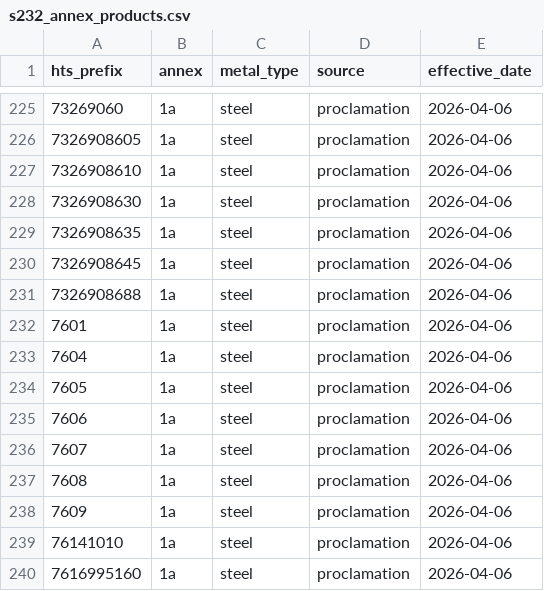
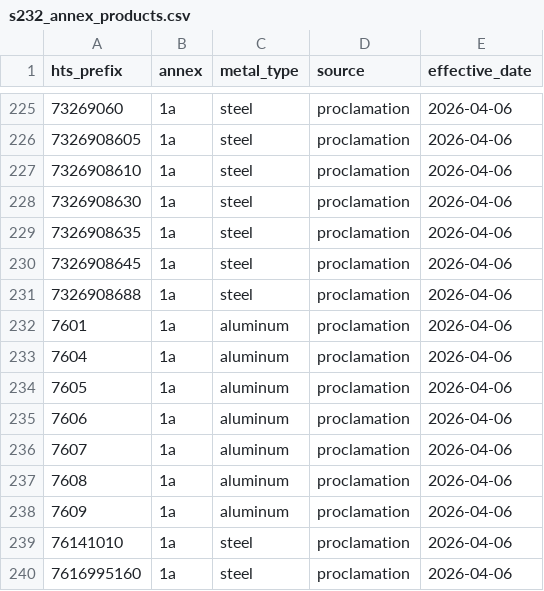
Before and after one commit to SAIL-Engineering/tariff-rate-tracker, a CSV file: resources/s232_annex_products.csv, drawn as a sheet; only a part is shown, gaps mark what is left out.

Commit message:
fix: relabel 7601-7609 metal_type from steel to aluminum
Chapter 76 (HS) is aluminum, not steel. These seven rows were misrouted
into the Steel sub-section by parse_annex_products.R during the original
annex parse — likely a pdftotext column/page break placed them under
the wrong subheading.

Unambiguous mislabel; no policy ambiguity. Affects metadata and
downstream metal_type-aware aggregations (e.g., per-type share scaling
in 06_calculate_rates.R), not the rate magnitude itself since annex 1a
is the higher-rate annex regardless of metal_type.

```diff
--- a/resources/s232_annex_products.csv
+++ b/resources/s232_annex_products.csv
@@ -231,9 +231,9 @@ hts_prefix,annex,metal_type,source,effective_date
 7326908688,1a,steel,proclamation,2026-04-06
-7601,1a,steel,proclamation,2026-04-06
-7604,1a,steel,proclamation,2026-04-06
-7605,1a,steel,proclamation,2026-04-06
-7606,1a,steel,proclamation,2026-04-06
-7607,1a,steel,proclamation,2026-04-06
-7608,1a,steel,proclamation,2026-04-06
-7609,1a,steel,proclamation,2026-04-06
+7601,1a,aluminum,proclamation,2026-04-06
+7604,1a,aluminum,proclamation,2026-04-06
+7605,1a,aluminum,proclamation,2026-04-06
+7606,1a,aluminum,proclamation,2026-04-06
+7607,1a,aluminum,proclamation,2026-04-06
+7608,1a,aluminum,proclamation,2026-04-06
+7609,1a,aluminum,proclamation,2026-04-06
 76141010,1a,steel,proclamation,2026-04-06
```
